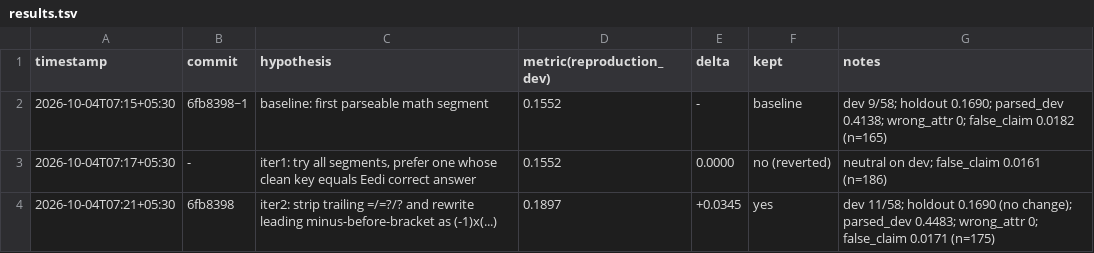
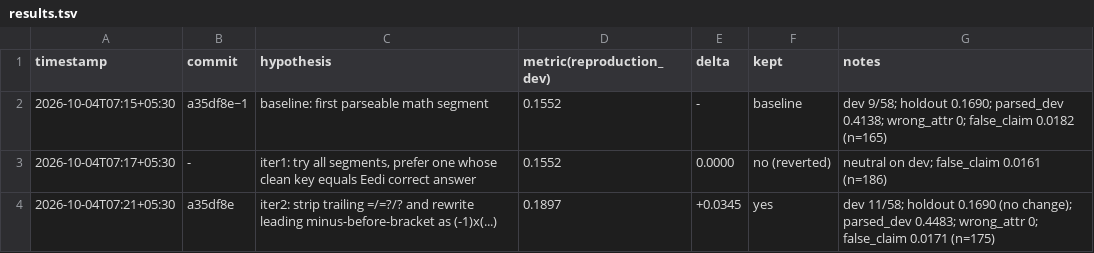
Before and after one commit to imdigitalashish/techfest-2026, a TSV file: perceptron-p08-misconception-tutor/components/bugs/autoresearch/results.tsv, drawn as a sheet.

Commit message:
perceptron-p08-misconception-tutor: LLM baselines (Azure GPT-4.1-mini: 86.0% closed-set, 40/40 generation), autoresearch ledger, honest re-scoring, abstract <=900 words, journal

```diff
--- a/perceptron-p08-misconception-tutor/components/bugs/autoresearch/results.tsv
+++ b/perceptron-p08-misconception-tutor/components/bugs/autoresearch/results.tsv
@@ -1,4 +1,4 @@
 timestamp	commit	hypothesis	metric(reproduction_dev)	delta	kept	notes
-2026-10-04T07:15+05:30	6fb8398~1	baseline: first parseable math segment	0.1552	-	baseline	dev 9/58; holdout 0.1690; parsed_dev 0.4138; wrong_attr 0; false_claim 0.0182 (n=165)
+2026-10-04T07:15+05:30	a35df8e~1	baseline: first parseable math segment	0.1552	-	baseline	dev 9/58; holdout 0.1690; parsed_dev 0.4138; wrong_attr 0; false_claim 0.0182 (n=165)
 2026-10-04T07:17+05:30	-	iter1: try all segments, prefer one whose clean key equals Eedi correct answer	0.1552	0.0000	no (reverted)	neutral on dev; false_claim 0.0161 (n=186)
-2026-10-04T07:21+05:30	6fb8398	iter2: strip trailing =/=?/? and rewrite leading minus-before-bracket as (-1)x(...)	0.1897	+0.0345	yes	dev 11/58; holdout 0.1690 (no change); parsed_dev 0.4483; wrong_attr 0; false_claim 0.0171 (n=175)
+2026-10-04T07:21+05:30	a35df8e	iter2: strip trailing =/=?/? and rewrite leading minus-before-bracket as (-1)x(...)	0.1897	+0.0345	yes	dev 11/58; holdout 0.1690 (no change); parsed_dev 0.4483; wrong_attr 0; false_claim 0.0171 (n=175)
```
Also changed, not shown: 8 other files.
